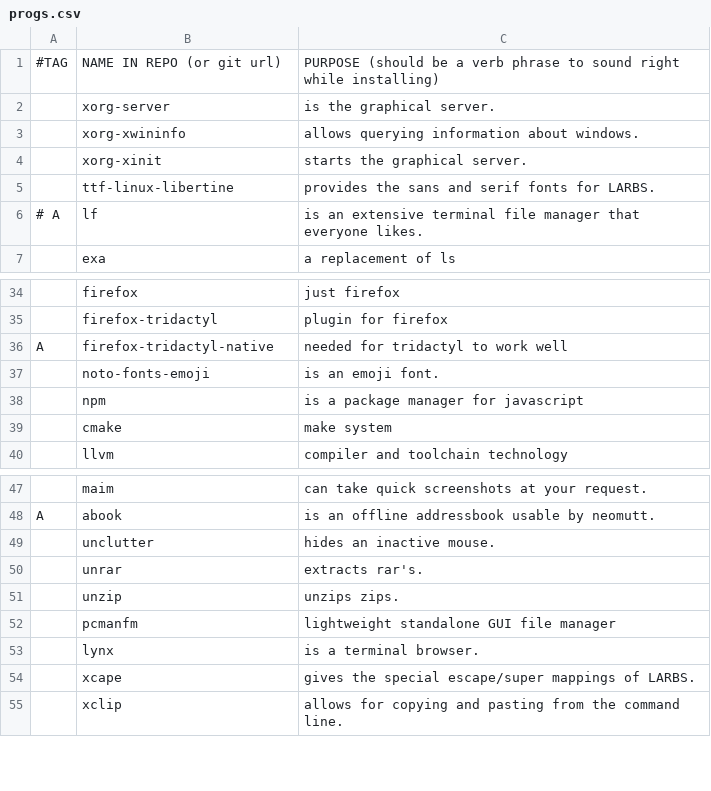
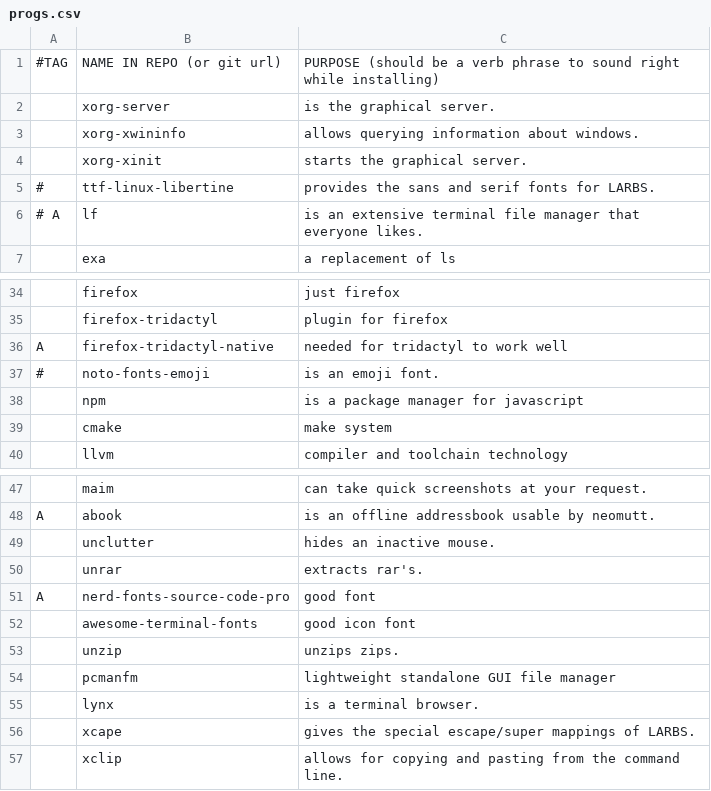
Before and after one commit to Soliprem/SARCH, a CSV file: progs.csv, drawn as a sheet; only a part is shown, gaps mark what is left out; the diff names each change by its address in the sheet, - before the commit and + after, or states it on an @@ line.

Commit message:
fonts

```diff
--- a/progs.csv
+++ b/progs.csv
-A5: (empty)
+A5: #
-A37: (empty)
+A37: #
+row 51: A | nerd-fonts-source-code-pro | good font
+row 52:  | awesome-terminal-fonts | good icon font
```
